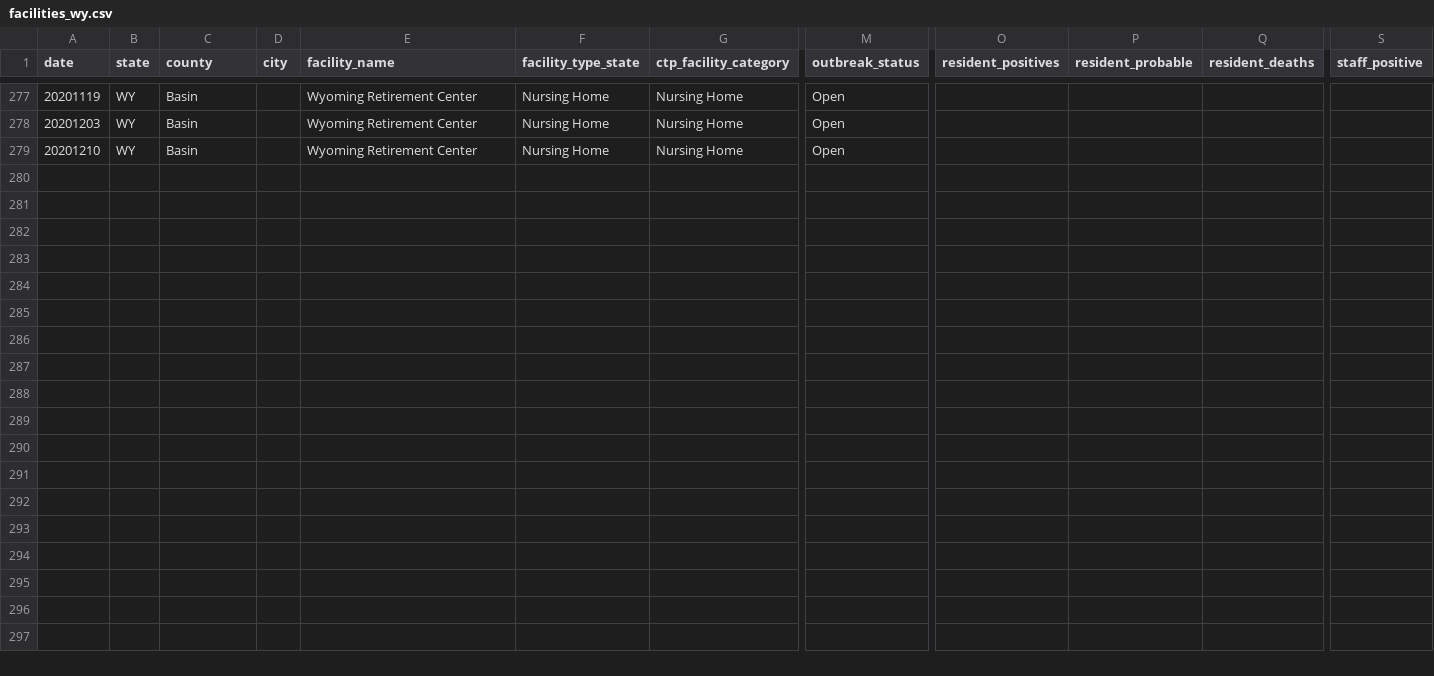
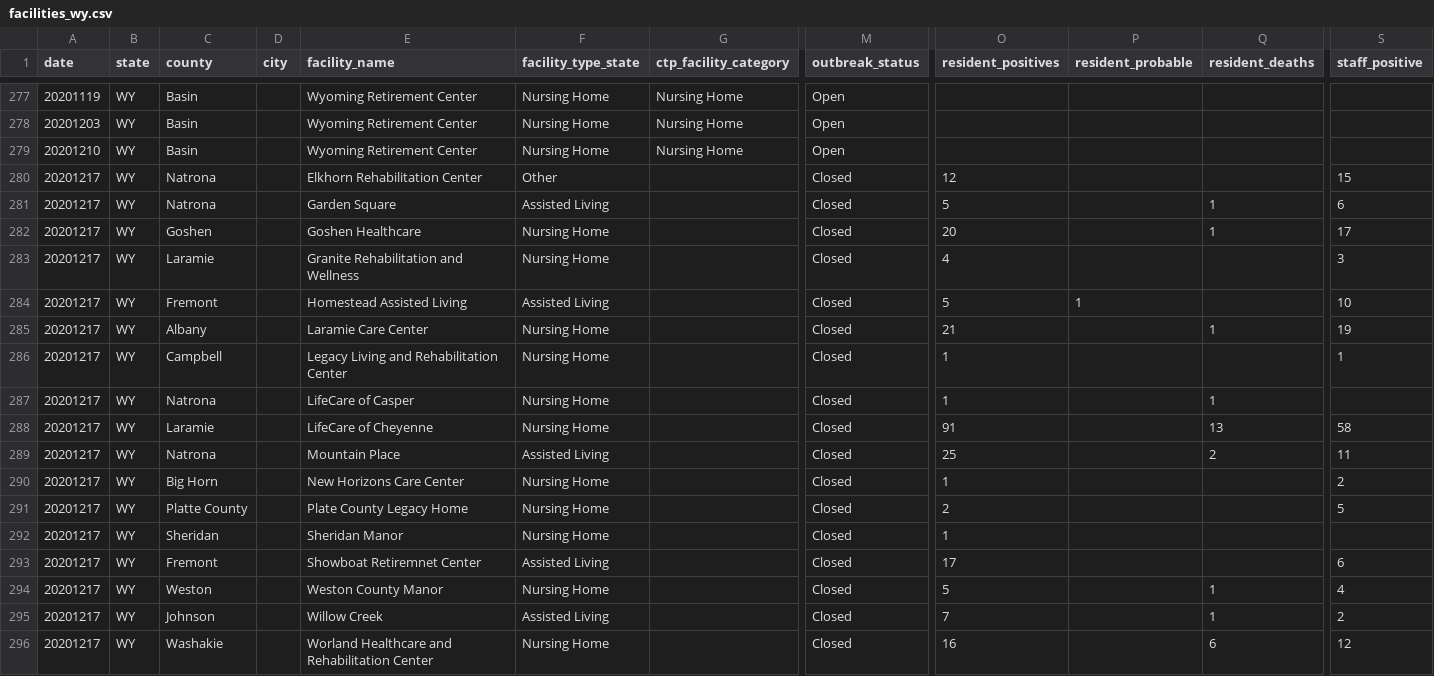
Before and after one commit to COVID19Tracking/long-term-care-data, a CSV file: facilities_wy.csv, drawn as a sheet; only a part is shown, gaps mark what is left out; rows hold the shown columns only; the diff names each change by its address in the sheet, - before the commit and + after, or states it on an @@ line.

```diff
--- a/facilities_wy.csv
+++ b/facilities_wy.csv
+row 280: 20201217 | WY | Natrona |  | Elkhorn Rehabilitation Center | Other |  | Closed | 12 |  |  | 15
+row 281: 20201217 | WY | Natrona |  | Garden Square | Assisted Living |  | Closed | 5 |  | 1 | 6
+row 282: 20201217 | WY | Goshen |  | Goshen Healthcare | Nursing Home |  | Closed | 20 |  | 1 | 17
+row 283: 20201217 | WY | Laramie |  | Granite Rehabilitation and Wellness | Nursing Home |  | Closed | 4 |  |  | 3
+row 284: 20201217 | WY | Fremont |  | Homestead Assisted Living | Assisted Living |  | Closed | 5 | 1 |  | 10
+row 285: 20201217 | WY | Albany |  | Laramie Care Center | Nursing Home |  | Closed | 21 |  | 1 | 19
+row 286: 20201217 | WY | Campbell |  | Legacy Living and Rehabilitation Center | Nursing Home |  | Closed | 1 |  |  | 1
+row 287: 20201217 | WY | Natrona |  | LifeCare of Casper | Nursing Home |  | Closed | 1 |  | 1
+row 288: 20201217 | WY | Laramie |  | LifeCare of Cheyenne | Nursing Home |  | Closed | 91 |  | 13 | 58
+row 289: 20201217 | WY | Natrona |  | Mountain Place | Assisted Living |  | Closed | 25 |  | 2 | 11
+row 290: 20201217 | WY | Big Horn |  | New Horizons Care Center | Nursing Home |  | Closed | 1 |  |  | 2
+row 291: 20201217 | WY | Platte County |  | Plate County Legacy Home | Nursing Home |  | Closed | 2 |  |  | 5
+row 292: 20201217 | WY | Sheridan |  | Sheridan Manor | Nursing Home |  | Closed | 1
+row 293: 20201217 | WY | Fremont |  | Showboat Retiremnet Center | Assisted Living |  | Closed | 17 |  |  | 6
+row 294: 20201217 | WY | Weston |  | Weston County Manor | Nursing Home |  | Closed | 5 |  | 1 | 4
+row 295: 20201217 | WY | Johnson |  | Willow Creek | Assisted Living |  | Closed | 7 |  | 1 | 2
+row 296: 20201217 | WY | Washakie |  | Worland Healthcare and Rehabilitation Center | Nursing Home |  | Closed | 16 |  | 6 | 12
```
Also changed, not shown: facilities_dc.csv, facilities_de.csv, 27 other files.
